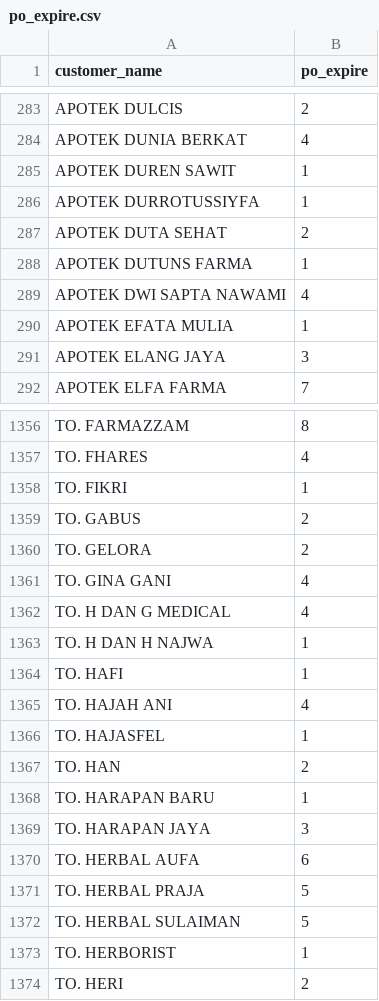
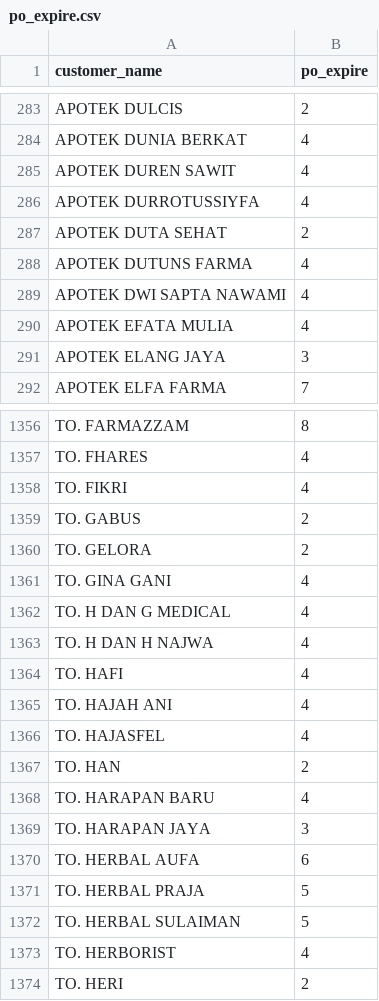
Before and after one commit to rianying/WPAutomate, a CSV file: po_expire.csv, drawn as a sheet; only a part is shown, gaps mark what is left out; the diff covers the shown part only.

Commit message:
cust db update

```diff
--- a/po_expire.csv
+++ b/po_expire.csv
@@ -284,8 +284,8 @@ APOTEK DULCIS,2
 APOTEK DUNIA BERKAT,4
-APOTEK DUREN SAWIT,1
-APOTEK DURROTUSSIYFA,1
+APOTEK DUREN SAWIT,4
+APOTEK DURROTUSSIYFA,4
 APOTEK DUTA SEHAT,2
-APOTEK DUTUNS FARMA,1
+APOTEK DUTUNS FARMA,4
 APOTEK DWI SAPTA NAWAMI,4
-APOTEK EFATA MULIA,1
+APOTEK EFATA MULIA,4
 APOTEK ELANG JAYA,3
@@ -1357,3 +1357,3 @@ TO. FARMAZZAM,8
 TO. FHARES,4
-TO. FIKRI,1
+TO. FIKRI,4
 TO. GABUS,2
@@ -1362,8 +1362,8 @@ TO. GINA GANI,4
 TO. H DAN G MEDICAL,4
-TO. H DAN H NAJWA,1
-TO. HAFI,1
+TO. H DAN H NAJWA,4
+TO. HAFI,4
 TO. HAJAH ANI,4
-TO. HAJASFEL,1
+TO. HAJASFEL,4
 TO. HAN,2
-TO. HARAPAN BARU,1
+TO. HARAPAN BARU,4
 TO. HARAPAN JAYA,3
@@ -1372,3 +1372,3 @@ TO. HERBAL PRAJA,5
 TO. HERBAL SULAIMAN,5
-TO. HERBORIST,1
+TO. HERBORIST,4
 TO. HERI,2
```
Also changed, not shown: 179 edited cells elsewhere in this file.
